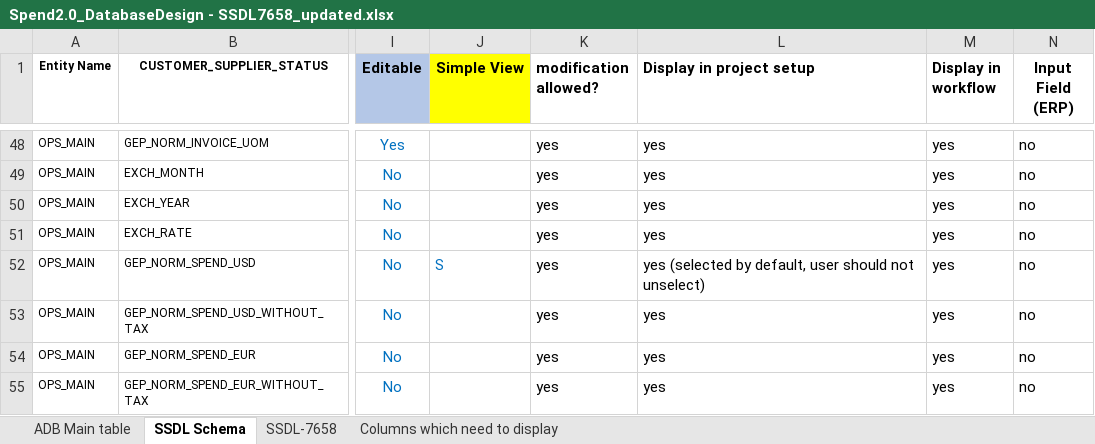
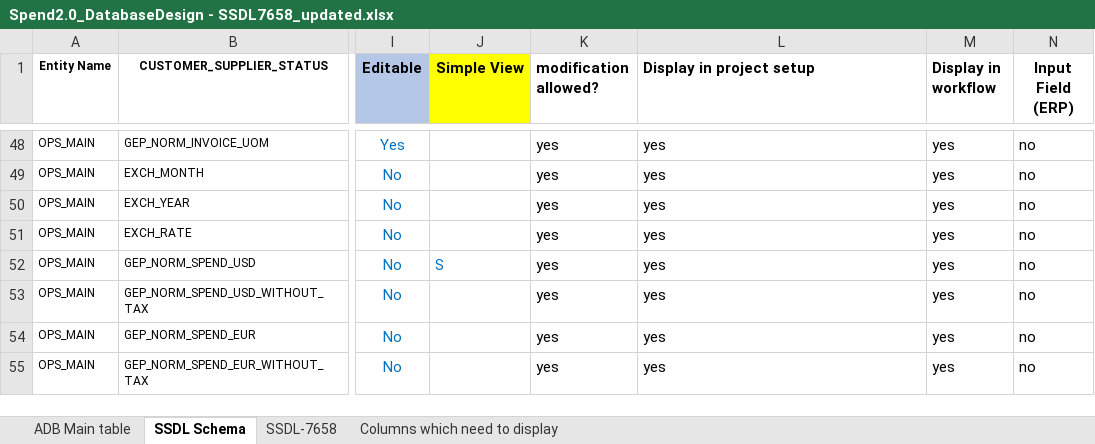
Before and after one commit to GopinadhVennagiri-GEP/SSDL-7658, an Excel workbook: Spend2.0_DatabaseDesign - SSDL7658_updated.xlsx, sheet SSDL Schema, drawn as a sheet; only a part is shown, gaps mark what is left out; values as stored, in another font and other column widths than the file's, no borders; the diff names each change by its address in the sheet, - before the commit and + after, or states it on an @@ line.

```diff
--- a/Spend2.0_DatabaseDesign - SSDL7658_updated.xlsx (sheet SSDL Schema)
+++ b/Spend2.0_DatabaseDesign - SSDL7658_updated.xlsx (sheet SSDL Schema)
-L52 (Display in project setup): yes (selected by default, user should not unselect)
+L52 (Display in project setup): yes
```
Also changed, not shown: sheet Columns which need to display, formulas that keep their value, 1 other file.
